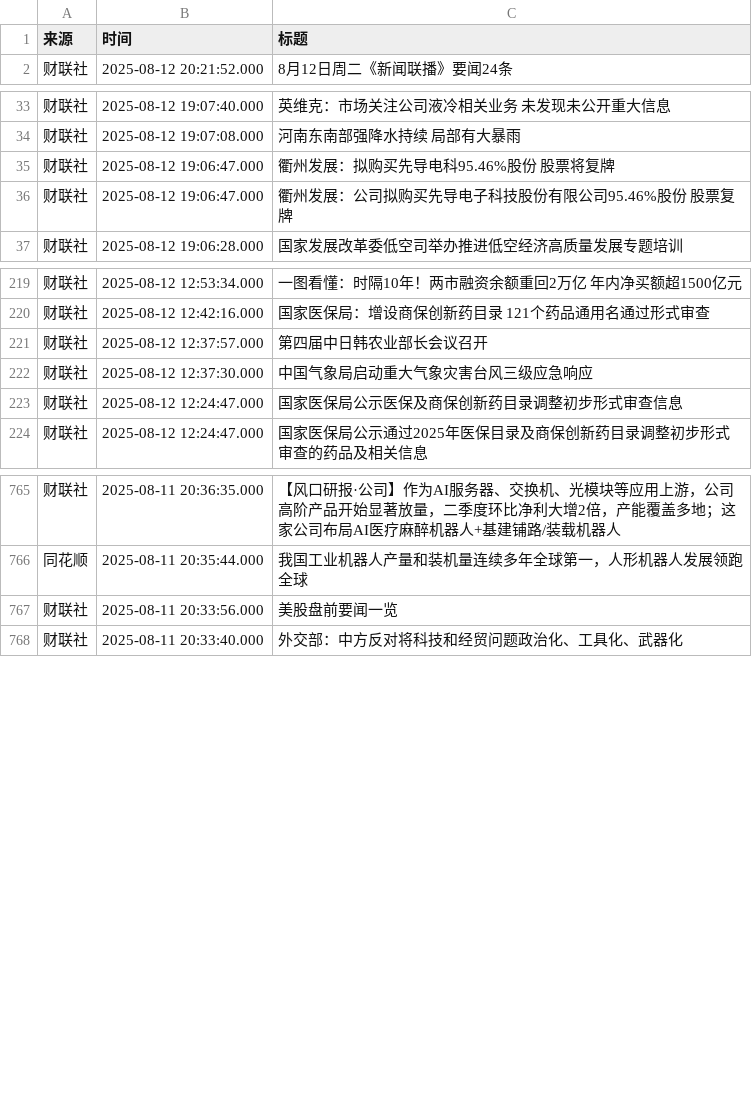
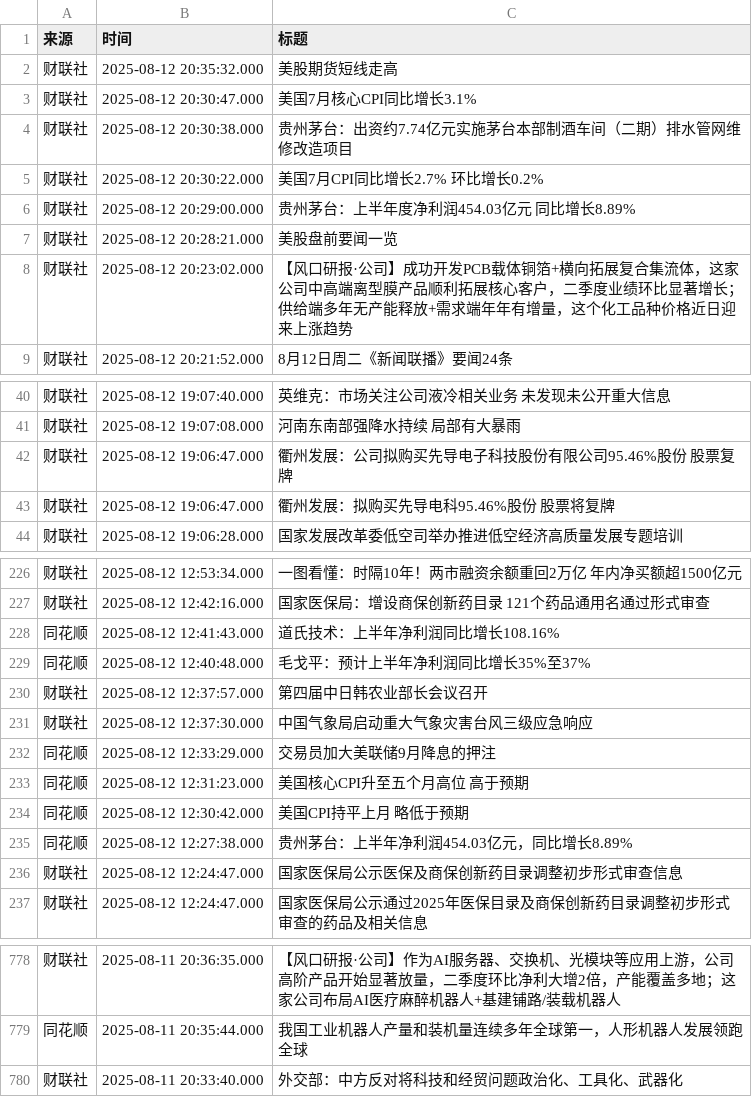
Before and after one commit to ZhangLi1984/AStockNews, a CSV file: financial_news_archive-2025-08.csv, drawn as a sheet; only a part is shown, gaps mark what is left out; the diff covers the shown part only.

```diff
--- a/financial_news_archive-2025-08.csv
+++ b/financial_news_archive-2025-08.csv
@@ -1,2 +1,9 @@
 来源,时间,标题
+财联社,2025-08-12 20:35:32.000,美股期货短线走高
+财联社,2025-08-12 20:30:47.000,美国7月核心CPI同比增长3.1%
+财联社,2025-08-12 20:30:38.000,贵州茅台：出资约7.74亿元实施茅台本部制酒车间（二期）排水管网维修改造项目
+财联社,2025-08-12 20:30:22.000,美国7月CPI同比增长2.7% 环比增长0.2%
+财联社,2025-08-12 20:29:00.000,贵州茅台：上半年度净利润454.03亿元 同比增长8.89%
+财联社,2025-08-12 20:28:21.000,美股盘前要闻一览
+财联社,2025-08-12 20:23:02.000,【风口研报·公司】成功开发PCB载体铜箔+横向拓展复合集流体，这家公司中高端离型膜产品顺利拓展核心客户，二季度业绩环比显著增长；供给端多年无产能释放+需求端年年有增量，这个化工品种价格近日迎来上涨趋势
 财联社,2025-08-12 20:21:52.000,8月12日周二《新闻联播》要闻24条
@@ -34,4 +41,4 @@
 财联社,2025-08-12 19:07:08.000,河南东南部强降水持续 局部有大暴雨
-财联社,2025-08-12 19:06:47.000,衢州发展：拟购买先导电科95.46%股份 股票将复牌
 财联社,2025-08-12 19:06:47.000,衢州发展：公司拟购买先导电子科技股份有限公司95.46%股份 股票复牌
+财联社,2025-08-12 19:06:47.000,衢州发展：拟购买先导电科95.46%股份 股票将复牌
 财联社,2025-08-12 19:06:28.000,国家发展改革委低空司举办推进低空经济高质量发展专题培训
@@ -220,4 +227,10 @@
 财联社,2025-08-12 12:42:16.000,国家医保局：增设商保创新药目录 121个药品通用名通过形式审查
+同花顺,2025-08-12 12:41:43.000,道氏技术：上半年净利润同比增长108.16%
+同花顺,2025-08-12 12:40:48.000,毛戈平：预计上半年净利润同比增长35%至37%
 财联社,2025-08-12 12:37:57.000,第四届中日韩农业部长会议召开
 财联社,2025-08-12 12:37:30.000,中国气象局启动重大气象灾害台风三级应急响应
+同花顺,2025-08-12 12:33:29.000,交易员加大美联储9月降息的押注
+同花顺,2025-08-12 12:31:23.000,美国核心CPI升至五个月高位 高于预期
+同花顺,2025-08-12 12:30:42.000,美国CPI持平上月 略低于预期
+同花顺,2025-08-12 12:27:38.000,贵州茅台：上半年净利润454.03亿元，同比增长8.89%
 财联社,2025-08-12 12:24:47.000,国家医保局公示医保及商保创新药目录调整初步形式审查信息
@@ -766,3 +779,2 @@
 同花顺,2025-08-11 20:35:44.000,我国工业机器人产量和装机量连续多年全球第一，人形机器人发展领跑全球
-财联社,2025-08-11 20:33:56.000,美股盘前要闻一览
 财联社,2025-08-11 20:33:40.000,外交部：中方反对将科技和经贸问题政治化、工具化、武器化
```
Also changed, not shown: 156 moved rows elsewhere in this file.
